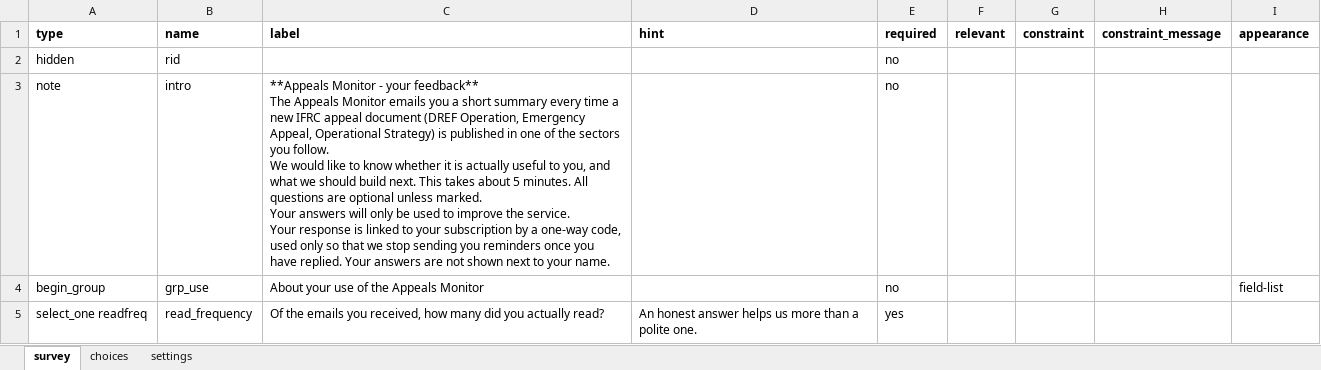
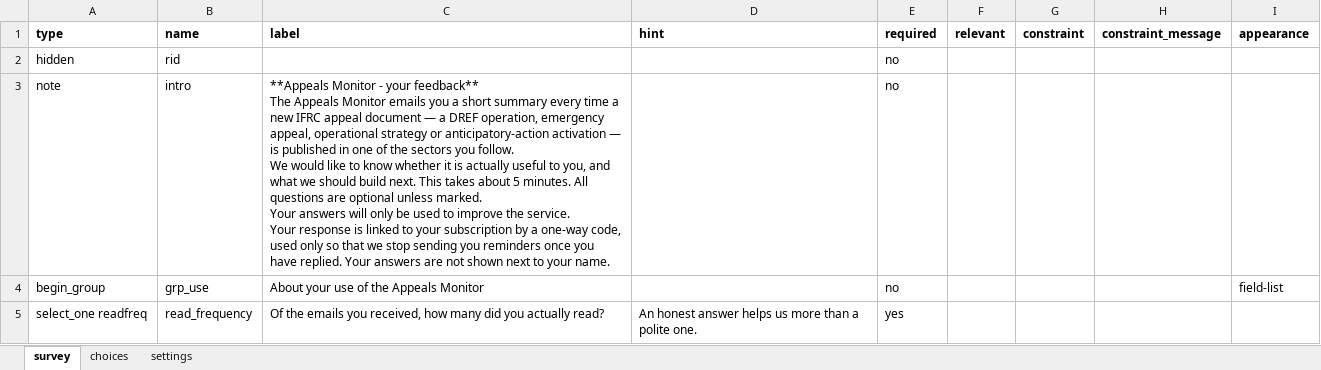
Before and after one commit to rodekruis/appeals-monitor, an Excel workbook: kobo/appeals_monitor_feedback.xlsx, sheet survey, drawn as a sheet; only a part is shown; values as stored, in another font and other column widths than the file's, no borders; the diff names each change by its address in the sheet, - before the commit and + after, or states it on an @@ line.

Commit message:
fix: Update document type filtering in README and modify feedback and subscription Excel files

```diff
--- a/kobo/appeals_monitor_feedback.xlsx (sheet survey)
+++ b/kobo/appeals_monitor_feedback.xlsx (sheet survey)
-C3 (label): …appeal document (DREF Operation, Emergency Appeal, Operational Strategy) is published…
+C3 (label): …appeal document — a DREF operation, emergency appeal, operational strategy or anticipatory-action activation — is published…
```
Also changed, not shown: sheet choices, sheet settings, kobo/appeals_monitor_subscription.xlsx, 1 other file.
